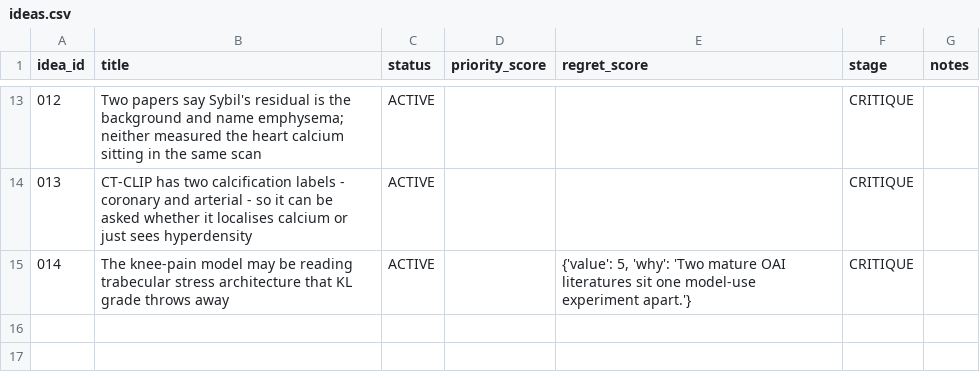
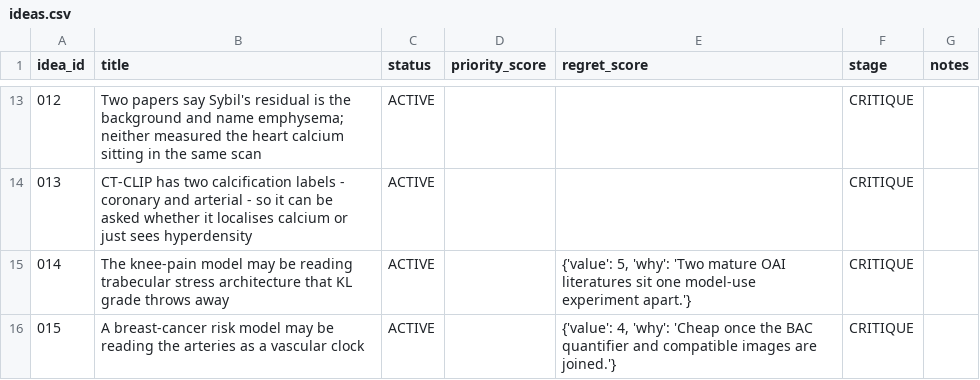
Before and after one commit to Moroseui/concept-research-scout, a CSV file: portfolio/ideas.csv, drawn as a sheet; only a part is shown, gaps mark what is left out; the diff names each change by its address in the sheet, - before the commit and + after, or states it on an @@ line.

```diff
--- a/portfolio/ideas.csv
+++ b/portfolio/ideas.csv
+row 16: 015 | A breast-cancer risk model may be reading the arteries as a vascular clock | ACTIVE |  | {'value': 4, 'why': 'Cheap once the BAC quantifier and compatible images are joined.'} | CRITIQUE
```
Also changed, not shown: 5 other files.
